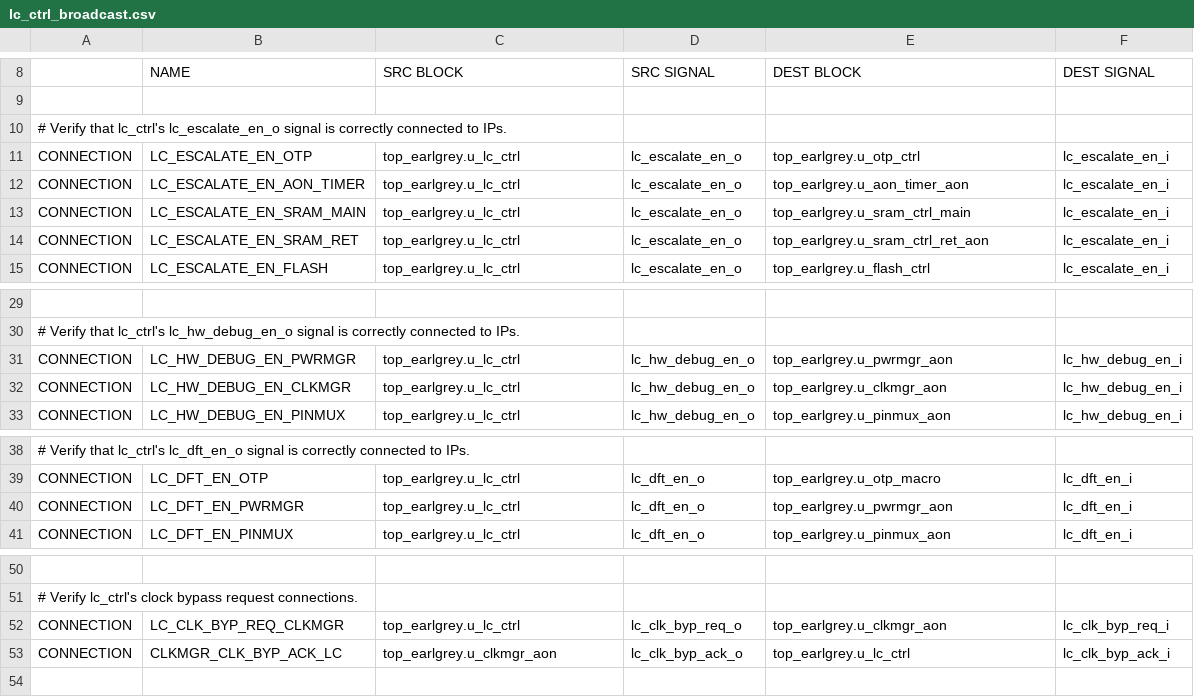
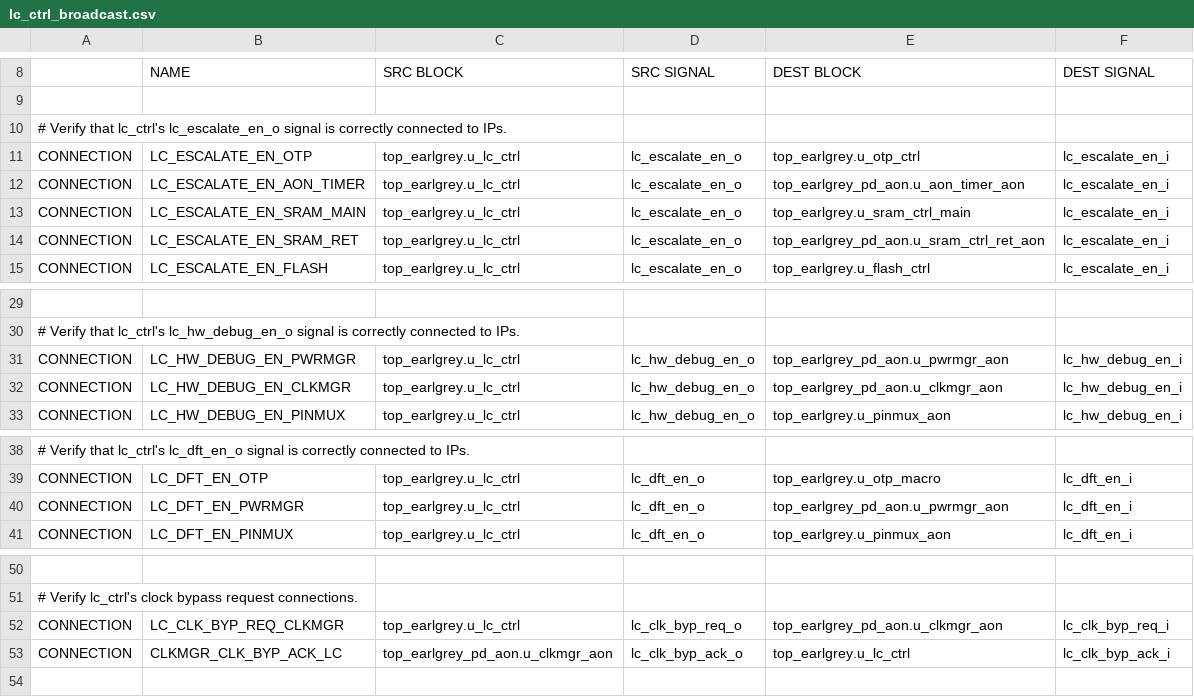
Before and after one commit to lowRISC/opentitan, a CSV file: hw/top_earlgrey/formal/conn_csvs/lc_ctrl_broadcast.csv, drawn as a sheet; only a part is shown, gaps mark what is left out; the diff names each change by its address in the sheet, - before the commit and + after, or states it on an @@ line.

```diff
--- a/hw/top_earlgrey/formal/conn_csvs/lc_ctrl_broadcast.csv
+++ b/hw/top_earlgrey/formal/conn_csvs/lc_ctrl_broadcast.csv
-E12 (DEST BLOCK): top_earlgrey.u_aon_timer_aon
+E12 (DEST BLOCK): top_earlgrey_pd_aon.u_aon_timer_aon
-E14 (DEST BLOCK): top_earlgrey.u_sram_ctrl_ret_aon
+E14 (DEST BLOCK): top_earlgrey_pd_aon.u_sram_ctrl_ret_aon
-E31 (DEST BLOCK): top_earlgrey.u_pwrmgr_aon
+E31 (DEST BLOCK): top_earlgrey_pd_aon.u_pwrmgr_aon
-E32 (DEST BLOCK): top_earlgrey.u_clkmgr_aon
+E32 (DEST BLOCK): top_earlgrey_pd_aon.u_clkmgr_aon
-E40 (DEST BLOCK): top_earlgrey.u_pwrmgr_aon
+E40 (DEST BLOCK): top_earlgrey_pd_aon.u_pwrmgr_aon
-E52 (DEST BLOCK): top_earlgrey.u_clkmgr_aon
+E52 (DEST BLOCK): top_earlgrey_pd_aon.u_clkmgr_aon
-C53 (SRC BLOCK): top_earlgrey.u_clkmgr_aon
+C53 (SRC BLOCK): top_earlgrey_pd_aon.u_clkmgr_aon
```
Also changed, not shown: hw/top_earlgrey/formal/conn_csvs/ast_clkmgr.csv, hw/top_earlgrey/formal/conn_csvs/ast_pwrmgr.csv, 18 other files.
